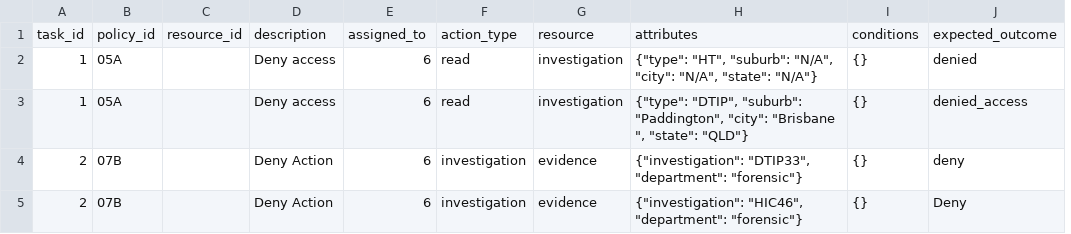
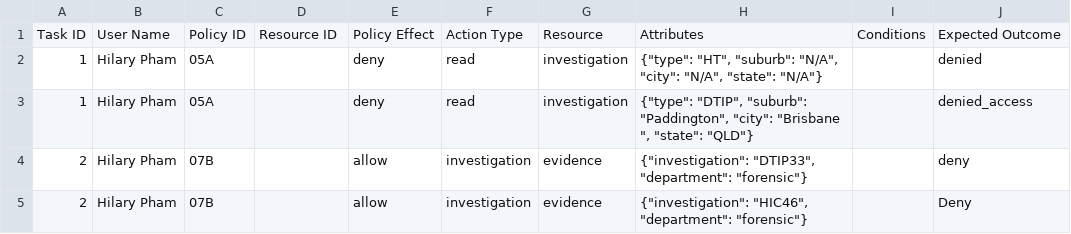
Before and after one commit to SnowingBullets/TEST1, a CSV file: config/data.csv, drawn as a sheet; removed rows and columns are numbered as before the commit, all else as after; the diff names each change by its address in the sheet, - before the commit and + after, or states it on an @@ line.

```diff
--- a/config/data.csv
+++ b/config/data.csv
+column B, rows 2-5: all Hilary Pham
-column C, empty
-row 1: task_id | policy_id | resource_id | description | assigned_to | action_type | resource | attributes | conditions | expected_outcome
+row 1: Task ID | User Name | Policy ID | Resource ID | Policy Effect | Action Type | Resource | Attributes | Conditions | Expected Outcome
-D2:D3: Deny access
+D2:D3: (empty)
-E2:E3: 6
+E2:E3: deny
-I2:I5: {}
+I2:I5: (empty)
-D4:D5: Deny Action
+D4:D5: (empty)
-E4:E5: 6
+E4:E5: allow
```
Also changed, not shown: 1 other file.
